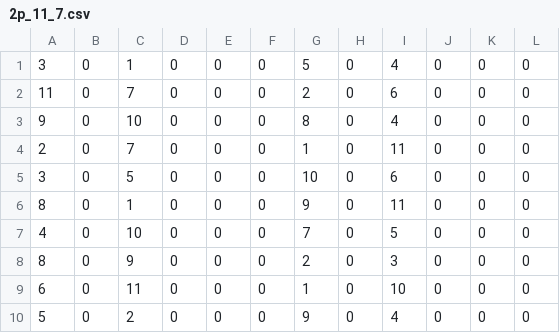
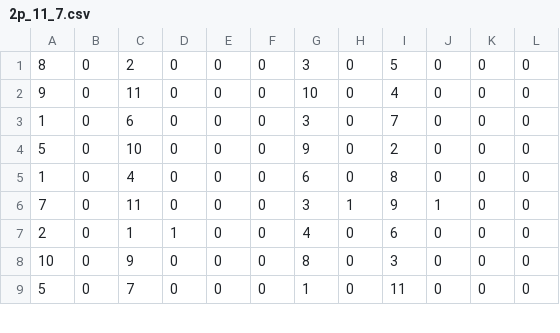
Before and after one commit to Team766/mayhem-fms, a CSV file: schedules/2p_11_7.csv, drawn as a sheet; only a part is shown; the diff covers the shown part only.

```diff
--- a/schedules/2p_11_7.csv
+++ b/schedules/2p_11_7.csv
@@ -1,10 +1,9 @@
-3,0,1,0,0,0,5,0,4,0,0,0
-11,0,7,0,0,0,2,0,6,0,0,0
-9,0,10,0,0,0,8,0,4,0,0,0
-2,0,7,0,0,0,1,0,11,0,0,0
-3,0,5,0,0,0,10,0,6,0,0,0
-8,0,1,0,0,0,9,0,11,0,0,0
-4,0,10,0,0,0,7,0,5,0,0,0
-8,0,9,0,0,0,2,0,3,0,0,0
-6,0,11,0,0,0,1,0,10,0,0,0
-5,0,2,0,0,0,9,0,4,0,0,0
+8,0,2,0,0,0,3,0,5,0,0,0
+9,0,11,0,0,0,10,0,4,0,0,0
+1,0,6,0,0,0,3,0,7,0,0,0
+5,0,10,0,0,0,9,0,2,0,0,0
+1,0,4,0,0,0,6,0,8,0,0,0
+7,0,11,0,0,0,3,1,9,1,0,0
+2,0,1,1,0,0,4,0,6,0,0,0
+10,0,9,0,0,0,8,0,3,0,0,0
+5,0,7,0,0,0,1,0,11,0,0,0
```
Also changed, not shown: 2 added rows, 1 removed row and 31 edited cells elsewhere in this file, schedules/2p_11_10.csv, schedules/2p_11_5.csv, 30 other files.
